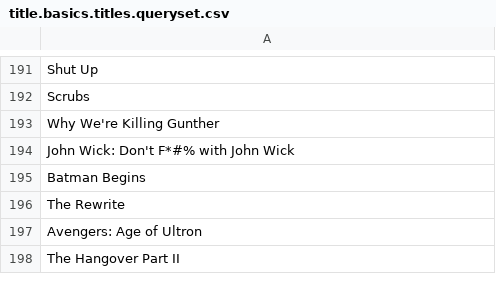
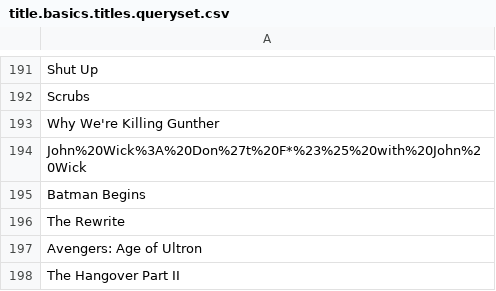
Before and after one commit to Visco01/IMDb-Rails-Performance-Project, a CSV file: rails-movies/querysets/title.basics.titles.queryset.csv, drawn as a sheet; only a part is shown, gaps mark what is left out.

Commit message:
Fixed title

```diff
--- a/rails-movies/querysets/title.basics.titles.queryset.csv
+++ b/rails-movies/querysets/title.basics.titles.queryset.csv
@@ -193,3 +193,3 @@ Scrubs
 Why We're Killing Gunther
-John Wick: Don't F*#% with John Wick
+John%20Wick%3A%20Don%27t%20F*%23%25%20with%20John%20Wick
 Batman Begins
```
